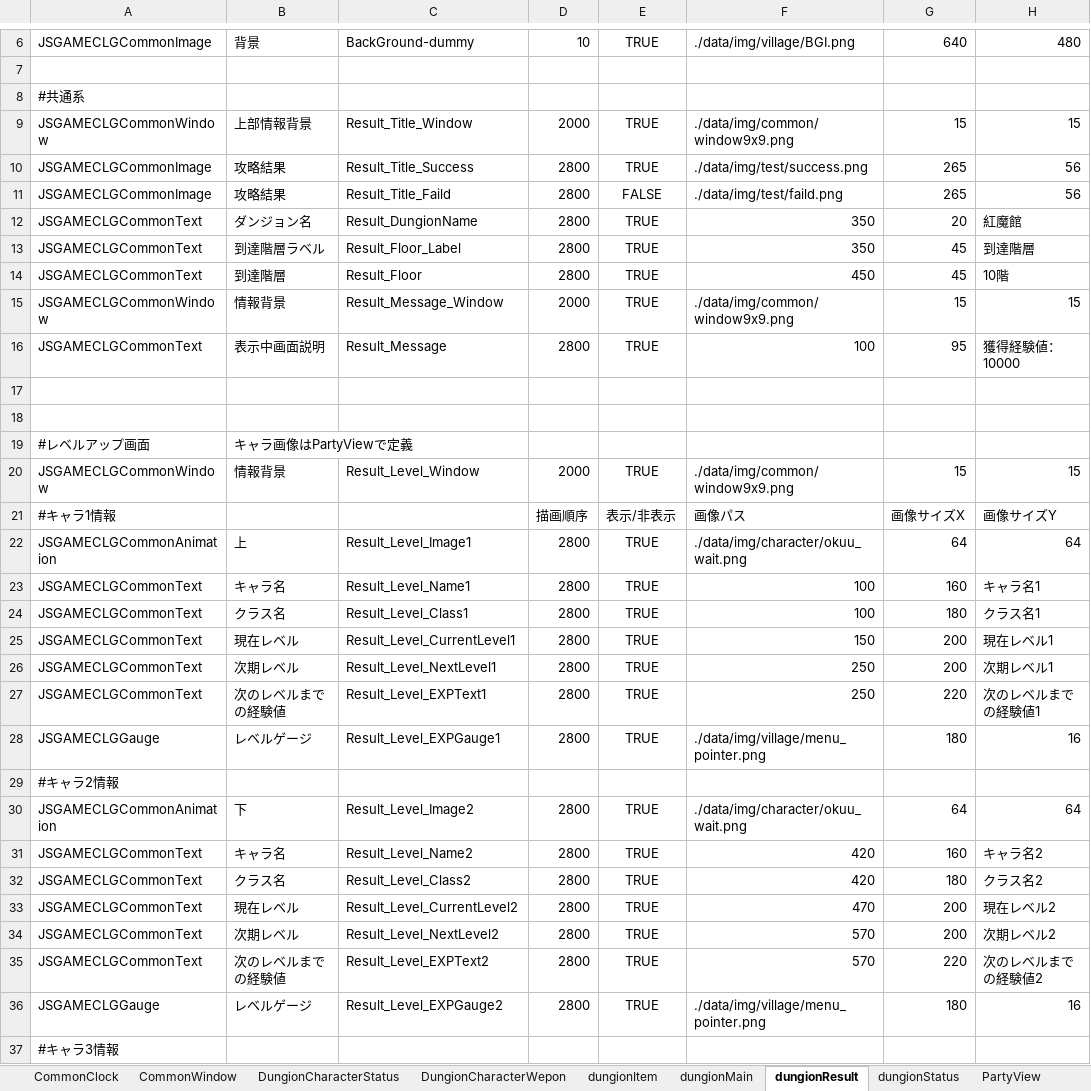
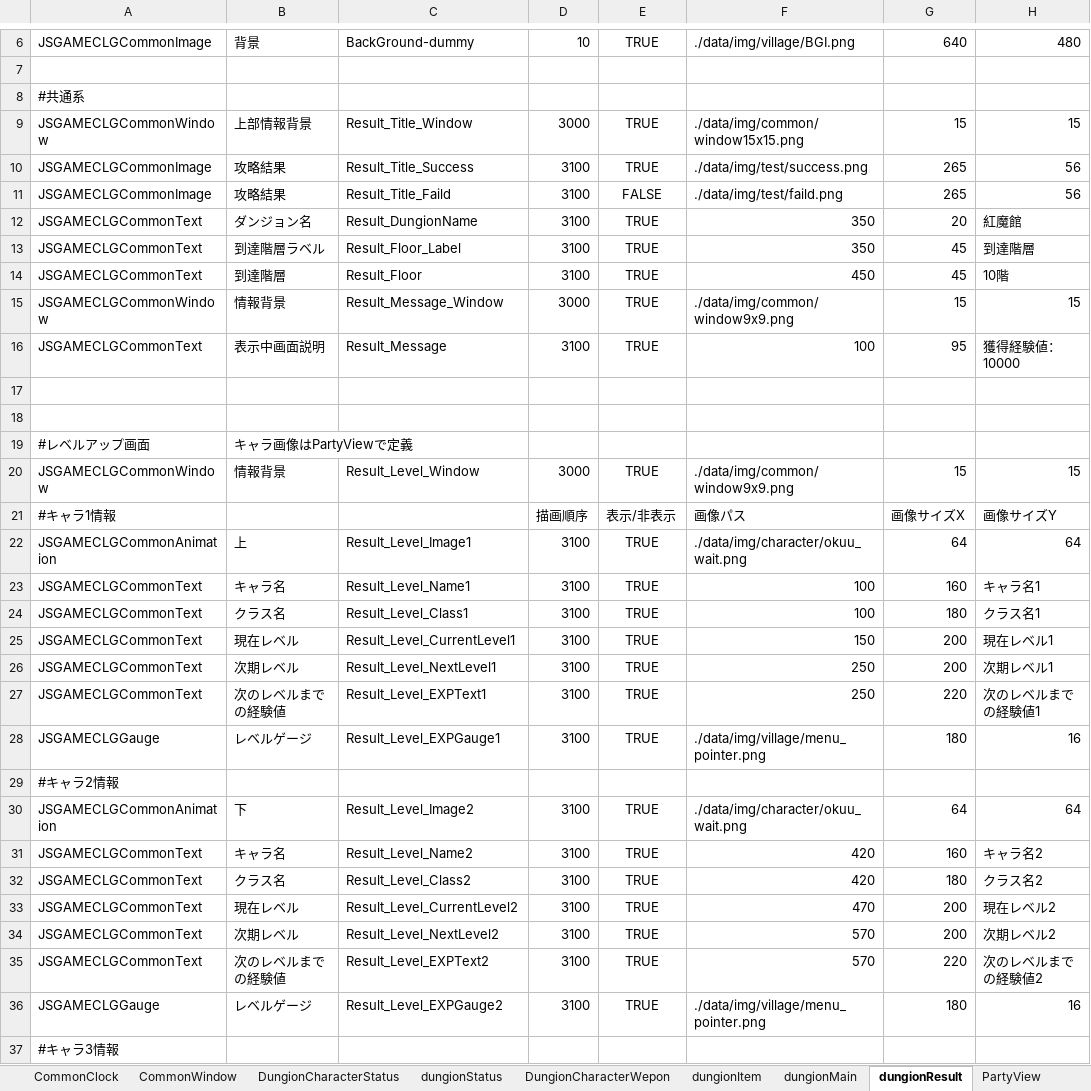
Before and after one commit to javel555/JSTOHO, an Excel workbook: master/disp/dungion/ダンジョン画面マスタ管理.xlsm, sheet dungionResult, drawn as a sheet; only a part is shown, gaps mark what is left out; values as stored, in another font and other column widths than the file's, no borders; charts and pictures not drawn; the diff covers the shown part only; the diff names each change by its address in the sheet, - before the commit and + after, or states it on an @@ line.

```diff
--- a/master/disp/dungion/ダンジョン画面マスタ管理.xlsm (sheet dungionResult)
+++ b/master/disp/dungion/ダンジョン画面マスタ管理.xlsm (sheet dungionResult)
@@ sheet tab order changed: CommonClock | CommonWindow | DungionCharacterStatus | dungionStatus | DungionCharacterWepon | dungionItem | dungionMain | dungionResult | PartyView @@
-D9: 2000
+D9: 3000
-F9: ./data/img/common/window9x9.png
+F9: ./data/img/common/window15x15.png
-D10:D14: 2800
+D10:D14: 3100
-D15: 2000
+D15: 3000
-D16: 2800
+D16: 3100
-D20: 2000
+D20: 3000
-D22:D28: 2800
+D22:D28: 3100
-D30:D36: 2800
+D30:D36: 3100
```
Also changed, not shown: 14 edited cells elsewhere in this sheet, sheet DungionCharacterStatus, sheet dungionItem, sheet DungionCharacterWepon, sheet dungionStatus, charts or pictures, 7 other files.
